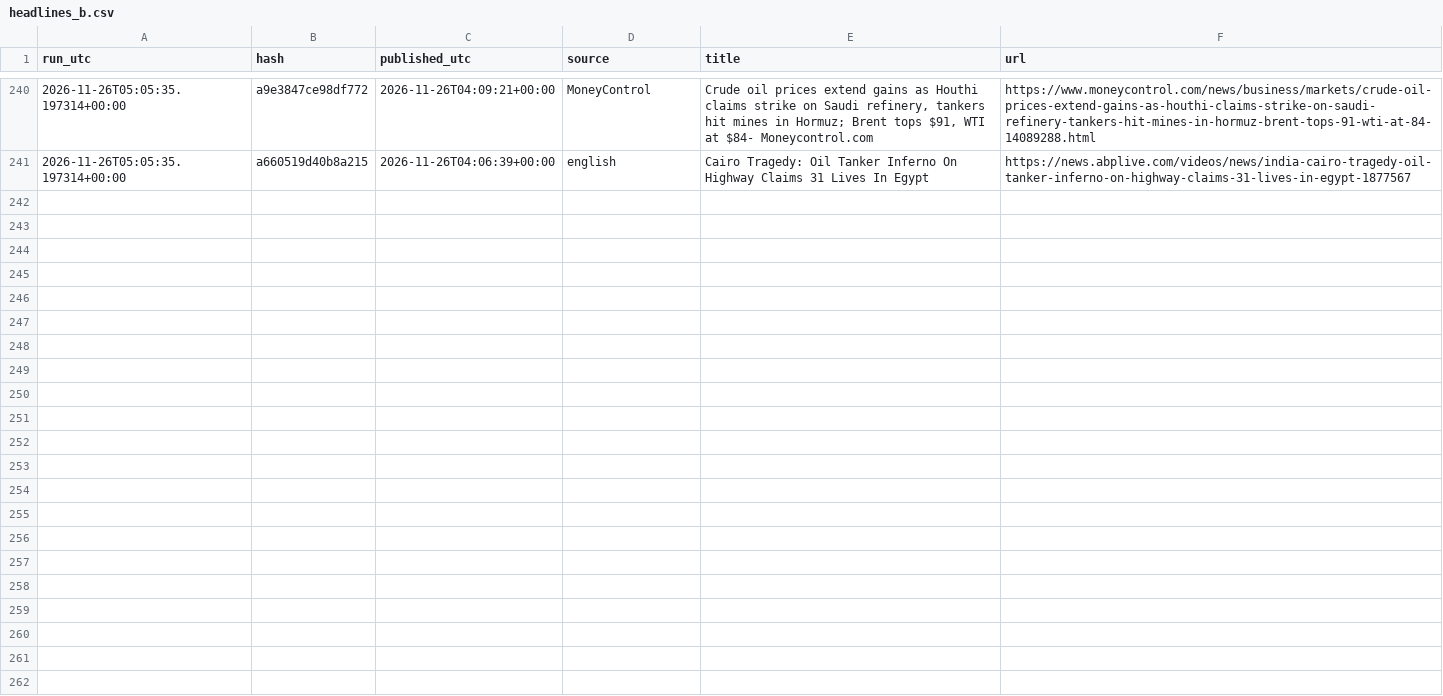
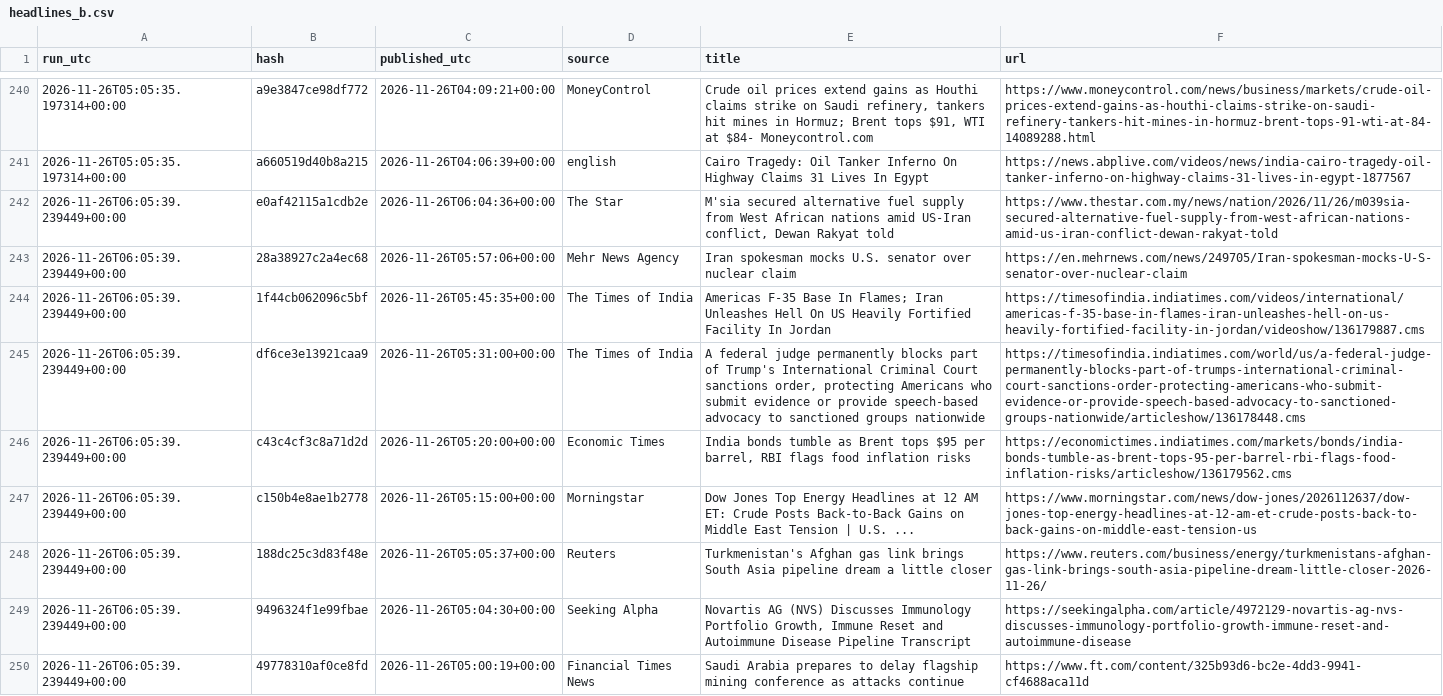
Before and after one commit to beausiff/Oil-signal-logger, a CSV file: backup/headlines_b.csv, drawn as a sheet; only a part is shown, gaps mark what is left out; the diff names each change by its address in the sheet, - before the commit and + after, or states it on an @@ line.

```diff
--- a/backup/headlines_b.csv
+++ b/backup/headlines_b.csv
+row 242: 2026-11-26T06:05:39.239449+00:00 | e0af42115a1cdb2e | 2026-11-26T06:04:36+00:00 | The Star | M'sia secured alternative fuel supply from West African nations amid US-Iran conflict, Dewan Rakyat told | https://www.thestar.com.my/news/nation/2026/11/26/m039sia-secured-alternative-fuel-supply-from-west-african-nations-amid-us-iran-conflict-dewan-rakyat-told
+row 243: 2026-11-26T06:05:39.239449+00:00 | 28a38927c2a4ec68 | 2026-11-26T05:57:06+00:00 | Mehr News Agency | Iran spokesman mocks U.S. senator over nuclear claim | https://en.mehrnews.com/news/249705/Iran-spokesman-mocks-U-S-senator-over-nuclear-claim
+row 244: 2026-11-26T06:05:39.239449+00:00 | 1f44cb062096c5bf | 2026-11-26T05:45:35+00:00 | The Times of India | Americas F-35 Base In Flames; Iran Unleashes Hell On US Heavily Fortified Facility In Jordan | https://timesofindia.indiatimes.com/videos/international/americas-f-35-base-in-flames-iran-unleashes-hell-on-us-heavily-fortified-facility-in-jordan/videoshow/136179887.cms
+row 245: 2026-11-26T06:05:39.239449+00:00 | df6ce3e13921caa9 | 2026-11-26T05:31:00+00:00 | The Times of India | A federal judge permanently blocks part of Trump's International Criminal Court sanctions order, protecting Americans who submit evidence or provide speech-based advocacy to sanctioned groups nationwide | https://timesofindia.indiatimes.com/world/us/a-federal-judge-permanently-blocks-part-of-trumps-international-criminal-court-sanctions-order-protecting-americans-who-submit-evidence-or-provide-speech-based-advocacy-to-sanctioned-groups-nationwide/articleshow/136178448.cms
+row 246: 2026-11-26T06:05:39.239449+00:00 | c43c4cf3c8a71d2d | 2026-11-26T05:20:00+00:00 | Economic Times | India bonds tumble as Brent tops $95 per barrel, RBI flags food inflation risks | https://economictimes.indiatimes.com/markets/bonds/india-bonds-tumble-as-brent-tops-95-per-barrel-rbi-flags-food-inflation-risks/articleshow/136179562.cms
+row 247: 2026-11-26T06:05:39.239449+00:00 | c150b4e8ae1b2778 | 2026-11-26T05:15:00+00:00 | Morningstar | Dow Jones Top Energy Headlines at 12 AM ET: Crude Posts Back-to-Back Gains on Middle East Tension | U.S. ... | https://www.morningstar.com/news/dow-jones/2026112637/dow-jones-top-energy-headlines-at-12-am-et-crude-posts-back-to-back-gains-on-middle-east-tension-us
+row 248: 2026-11-26T06:05:39.239449+00:00 | 188dc25c3d83f48e | 2026-11-26T05:05:37+00:00 | Reuters | Turkmenistan's Afghan gas link brings South Asia pipeline dream a little closer | https://www.reuters.com/business/energy/turkmenistans-afghan-gas-link-brings-south-asia-pipeline-dream-little-closer-2026-11-26/
+row 249: 2026-11-26T06:05:39.239449+00:00 | 9496324f1e99fbae | 2026-11-26T05:04:30+00:00 | Seeking Alpha | Novartis AG (NVS) Discusses Immunology Portfolio Growth, Immune Reset and Autoimmune Disease Pipeline Transcript | https://seekingalpha.com/article/4972129-novartis-ag-nvs-discusses-immunology-portfolio-growth-immune-reset-and-autoimmune-disease
+row 250: 2026-11-26T06:05:39.239449+00:00 | 49778310af0ce8fd | 2026-11-26T05:00:19+00:00 | Financial Times News | Saudi Arabia prepares to delay flagship mining conference as attacks continue | https://www.ft.com/content/325b93d6-bc2e-4dd3-9941-cf4688aca11d
```
Also changed, not shown: backup/context.csv, backup/feed_b_state.csv, 5 other files.
